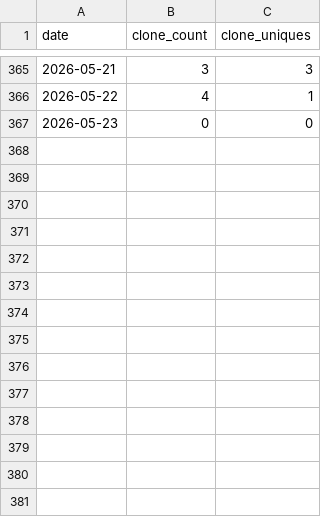
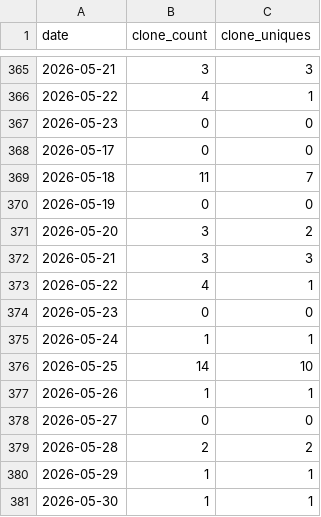
Before and after one commit to cholette/mirror_soiling_data, a CSV file: repo_stats/clones_timeseries.csv, drawn as a sheet; only a part is shown, gaps mark what is left out.

```diff
--- a/repo_stats/clones_timeseries.csv
+++ b/repo_stats/clones_timeseries.csv
@@ -367 +367,15 @@ date,clone_count,clone_uniques
 2026-05-23,0,0
+2026-05-17,0,0
+2026-05-18,11,7
+2026-05-19,0,0
+2026-05-20,3,2
+2026-05-21,3,3
+2026-05-22,4,1
+2026-05-23,0,0
+2026-05-24,1,1
+2026-05-25,14,10
+2026-05-26,1,1
+2026-05-27,0,0
+2026-05-28,2,2
+2026-05-29,1,1
+2026-05-30,1,1
```
Also changed, not shown: repo_stats/visitors_timeseries.csv.
